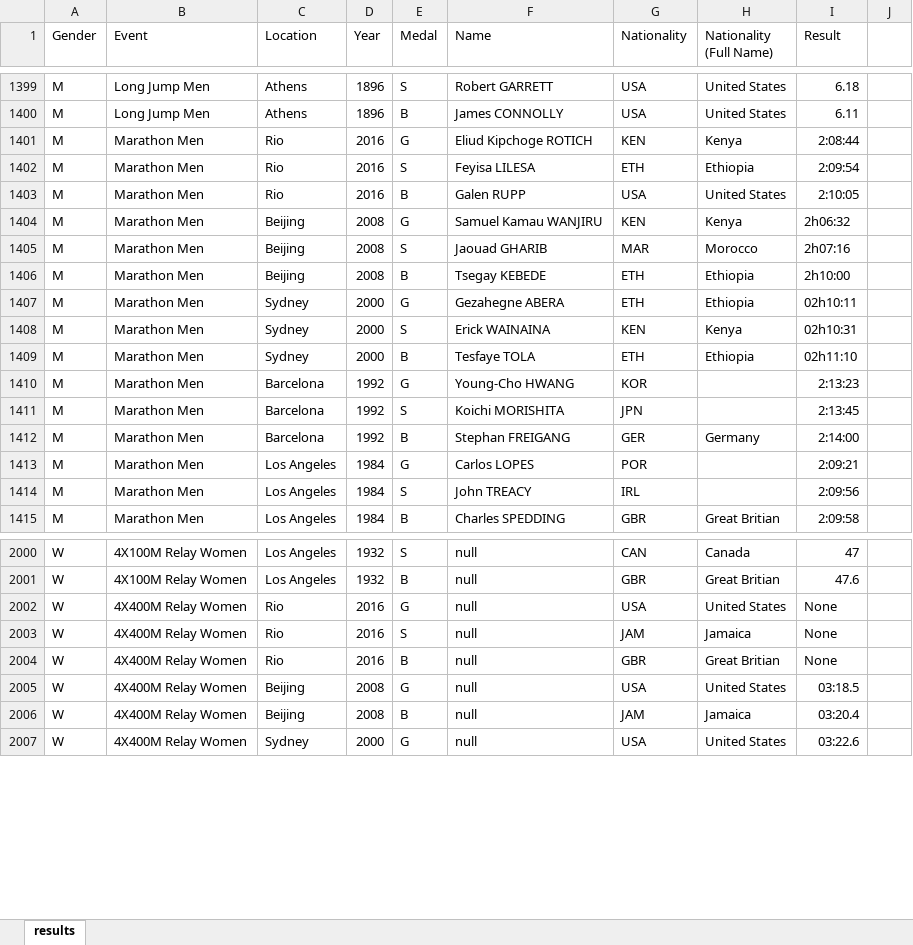
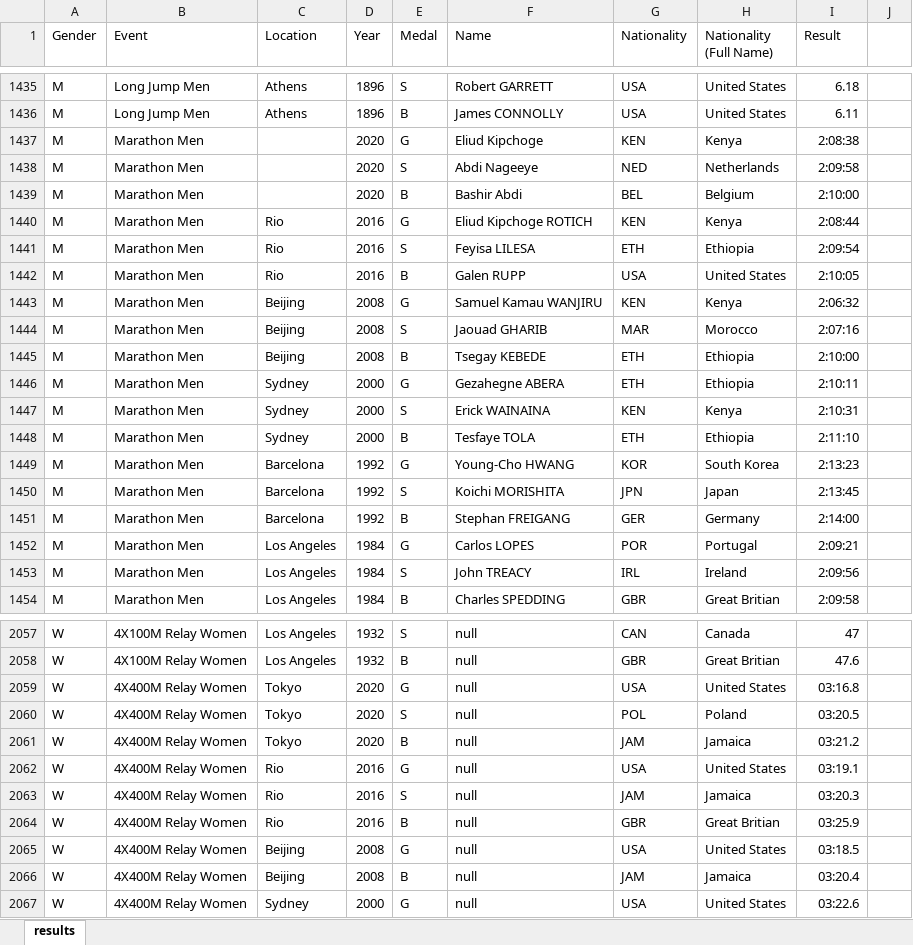
Before and after one commit to LJRollerII/LJRollerII-Olympic_Track_and_Field_Medalists, an Excel workbook: spreadsheets/Olympic_TF_Medalists.xlsx, sheet results, drawn as a sheet; only a part is shown, gaps mark what is left out; values as stored, in another font and other column widths than the file's, no borders; addresses are those after the commit; the diff covers the shown part only; the diff names each change by its address in the sheet, - before the commit and + after, or states it on an @@ line.

Commit message:
Still cleaning data. Added all Tokyo results for the men. Beginning to add Tokyo results for the women.

```diff
--- a/spreadsheets/Olympic_TF_Medalists.xlsx (sheet results)
+++ b/spreadsheets/Olympic_TF_Medalists.xlsx (sheet results)
+row 1437: M | Marathon Men |  | 2020 | G | Eliud Kipchoge | KEN | Kenya | 2:08:38
+row 1438: M | Marathon Men |  | 2020 | S | Abdi Nageeye | NED | Netherlands | 2:09:58
+row 1439: M | Marathon Men |  | 2020 | B | Bashir Abdi | BEL | Belgium | 2:10:00
-I1443 (Result): 2h06:32
+I1443 (Result): 2:06:32
-I1444 (Result): 2h07:16
+I1444 (Result): 2:07:16
-I1445 (Result): 2h10:00
+I1445 (Result): 2:10:00
-I1446 (Result): 02h10:11
+I1446 (Result): 2:10:11
-I1447 (Result): 02h10:31
+I1447 (Result): 2:10:31
-I1448 (Result): 02h11:10
+I1448 (Result): 2:11:10
-H1449 (Nationality (Full Name)): (empty)
+H1449 (Nationality (Full Name)): South Korea
-H1450 (Nationality (Full Name)): (empty)
+H1450 (Nationality (Full Name)): Japan
-H1452 (Nationality (Full Name)): (empty)
+H1452 (Nationality (Full Name)): Portugal
-H1453 (Nationality (Full Name)): (empty)
+H1453 (Nationality (Full Name)): Ireland
+row 2059: W | 4X400M Relay Women | Tokyo | 2020 | G | null | USA | United States | 03:16.8
+row 2060: W | 4X400M Relay Women | Tokyo | 2020 | S | null | POL | Poland | 03:20.5
+row 2061: W | 4X400M Relay Women | Tokyo | 2020 | B | null | JAM | Jamaica | 03:21.2
-I2062 (Result): None
+I2062 (Result): 03:19.1
-I2063 (Result): None
+I2063 (Result): 03:20.3
-I2064 (Result): None
+I2064 (Result): 03:25.9
```
Also changed, not shown: 94 added rows, 1 removed row and 144 edited cells elsewhere in this sheet.
